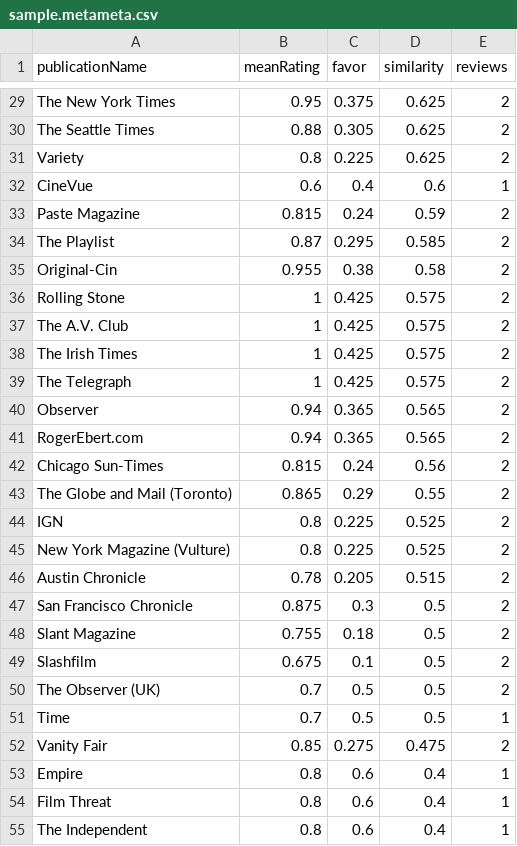
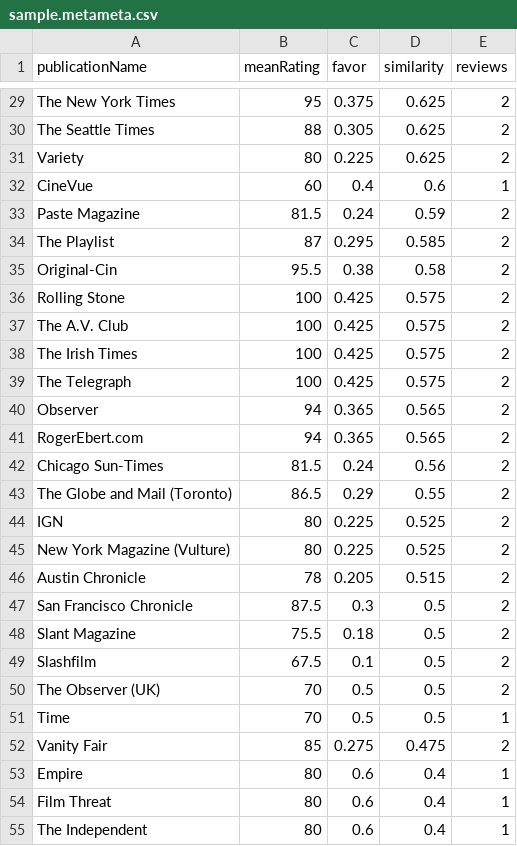
Before and after one commit to raineorshine/metametacritic, a CSV file: sample.metameta.csv, drawn as a sheet; only a part is shown, gaps mark what is left out; the diff covers the shown part only; the diff names each change by its address in the sheet, - before the commit and + after, or states it on an @@ line.

```diff
--- a/sample.metameta.csv
+++ b/sample.metameta.csv
-B29 (meanRating): 0.95
+B29 (meanRating): 95
-B30 (meanRating): 0.88
+B30 (meanRating): 88
-B31 (meanRating): 0.8
+B31 (meanRating): 80
-B32 (meanRating): 0.6
+B32 (meanRating): 60
-B33 (meanRating): 0.815
+B33 (meanRating): 81.5
-B34 (meanRating): 0.87
+B34 (meanRating): 87
-B35 (meanRating): 0.955
+B35 (meanRating): 95.5
-B36:B39 (meanRating): 1
+B36:B39 (meanRating): 100
-B40:B41 (meanRating): 0.94
+B40:B41 (meanRating): 94
-B42 (meanRating): 0.815
+B42 (meanRating): 81.5
-B43 (meanRating): 0.865
+B43 (meanRating): 86.5
-B44:B45 (meanRating): 0.8
+B44:B45 (meanRating): 80
-B46 (meanRating): 0.78
+B46 (meanRating): 78
-B47 (meanRating): 0.875
+B47 (meanRating): 87.5
-B48 (meanRating): 0.755
+B48 (meanRating): 75.5
-B49 (meanRating): 0.675
+B49 (meanRating): 67.5
-B50:B51 (meanRating): 0.7
+B50:B51 (meanRating): 70
-B52 (meanRating): 0.85
+B52 (meanRating): 85
-B53:B55 (meanRating): 0.8
+B53:B55 (meanRating): 80
```
Also changed, not shown: 30 edited cells elsewhere in this file, 2 other files.
